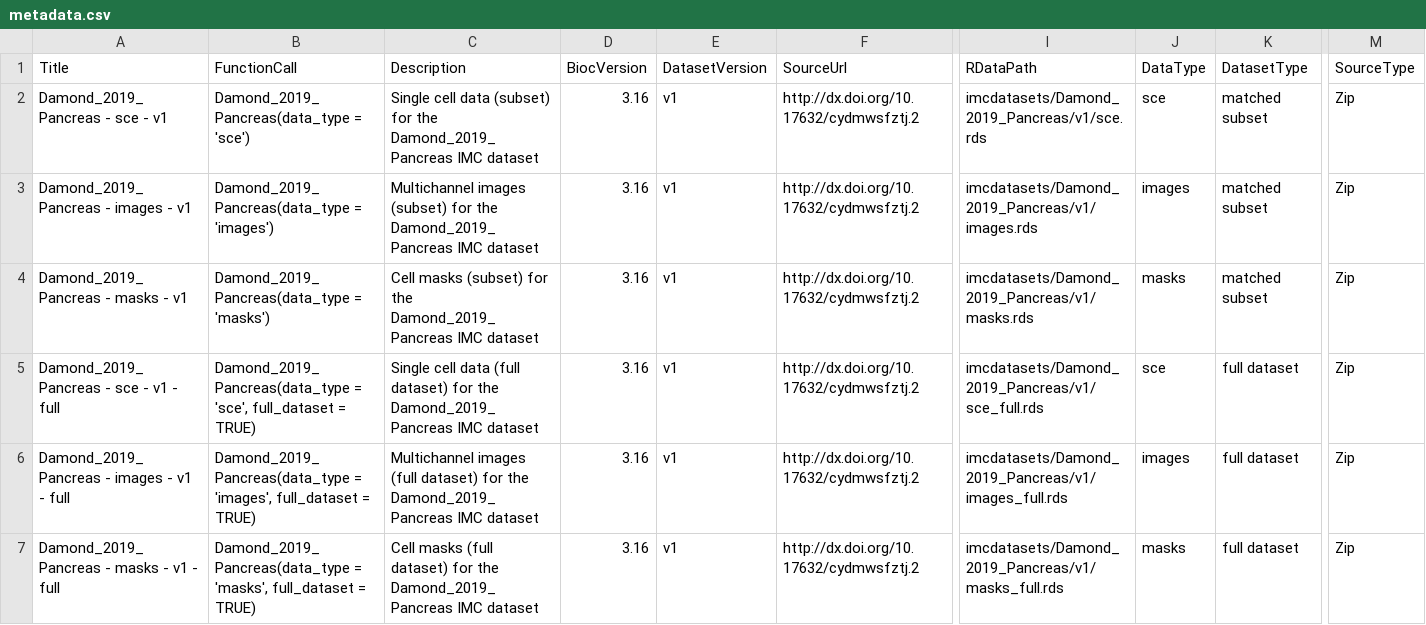
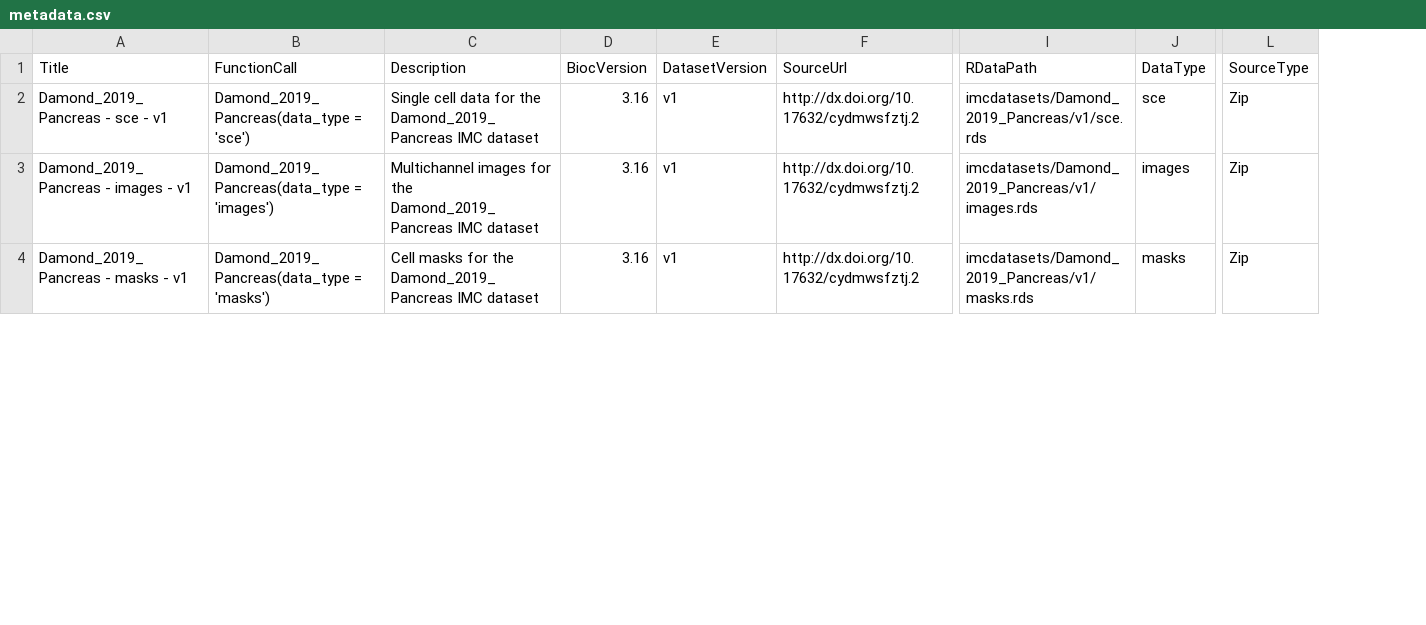
Before and after one commit to BodenmillerGroup/imcdatasets, a CSV file: inst/extdata/metadata.csv, drawn as a sheet; only a part is shown, gaps mark what is left out; rows hold the shown columns only; the diff covers the shown part only; the diff names each change by its address in the sheet, - before the commit and + after, or states it on an @@ line.

Commit message:
update metadata IMMUcan dataset

```diff
--- a/inst/extdata/metadata.csv
+++ b/inst/extdata/metadata.csv
-column K (DatasetType), rows 2-4: all matched subset
-C2 (Description): …cell data (subset) for the…
+C2 (Description): …cell data for the…
-C3 (Description): Multichannel images (subset) for the…
+C3 (Description): Multichannel images for the…
-C4 (Description): Cell masks (subset) for the…
+C4 (Description): Cell masks for the…
-row 5: Damond_2019_Pancreas - sce - v1 - full | Damond_2019_Pancreas(data_type = 'sce', full_dataset = TRUE) | Single cell data (full dataset) for the Damond_2019_Pancreas IMC dataset | 3.16 | v1 | http://dx.doi.org/10.17632/cydmwsfztj.2 | imcdatasets/Damond_2019_Pancreas/v1/sce_full.rds | sce | full dataset | Zip
-row 6: Damond_2019_Pancreas - images - v1 - full | Damond_2019_Pancreas(data_type = 'images', full_dataset = TRUE) | Multichannel images (full dataset) for the Damond_2019_Pancreas IMC dataset | 3.16 | v1 | http://dx.doi.org/10.17632/cydmwsfztj.2 | imcdatasets/Damond_2019_Pancreas/v1/images_full.rds | images | full dataset | Zip
-row 7: Damond_2019_Pancreas - masks - v1 - full | Damond_2019_Pancreas(data_type = 'masks', full_dataset = TRUE) | Cell masks (full dataset) for the Damond_2019_Pancreas IMC dataset | 3.16 | v1 | http://dx.doi.org/10.17632/cydmwsfztj.2 | imcdatasets/Damond_2019_Pancreas/v1/masks_full.rds | masks | full dataset | Zip
```
Also changed, not shown: 6 removed rows and 9 edited cells elsewhere in this file, 2 other files.
